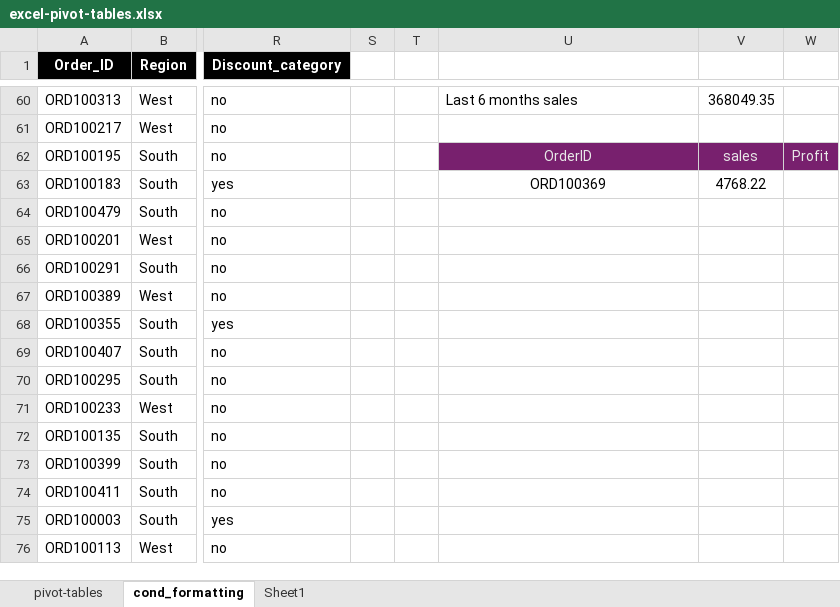
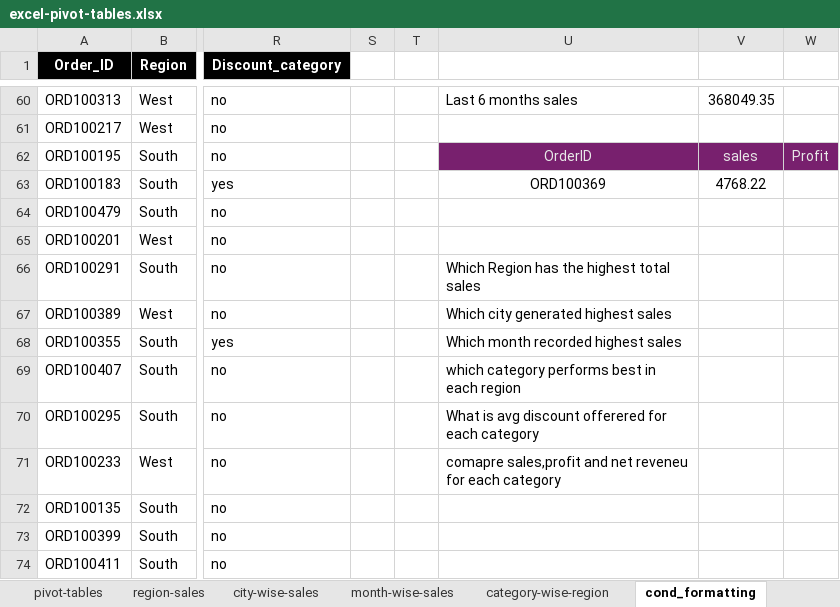
Before and after one commit to omsupare/DMartSalesAnalysis, an Excel workbook: excelpractice/excel-pivot-tables.xlsx, sheet cond_formatting, drawn as a sheet; only a part is shown, gaps mark what is left out; the shorter side is filled out with more unchanged rows; values as stored, in another font and other column widths than the file's, no borders; conditional formats and table styles not drawn; the diff names each change by its address in the sheet, - before the commit and + after, or states it on an @@ line.

```diff
--- a/excelpractice/excel-pivot-tables.xlsx (sheet cond_formatting)
+++ b/excelpractice/excel-pivot-tables.xlsx (sheet cond_formatting)
-sheet tab: Sheet1
+sheet tab: region-sales
+sheet tab: city-wise-sales
+sheet tab: month-wise-sales
+sheet tab: category-wise-region
-U66: (empty)
+U66: Which Region has the highest total sales
-U67: (empty)
+U67: Which city generated highest sales
-U68: (empty)
+U68: Which month recorded highest sales
-U69: (empty)
+U69: which category performs best in each region
-U70: (empty)
+U70: What is avg discount offerered for each category
-U71: (empty)
+U71: comapre sales,profit and net reveneu for each category
```
Also changed, not shown: charts or pictures, 3 other files.
